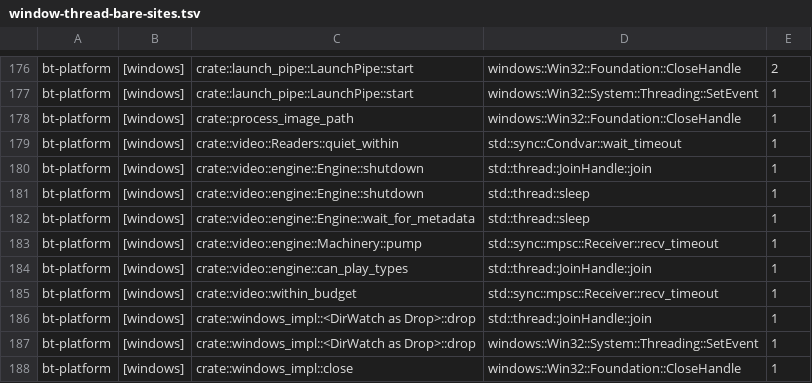
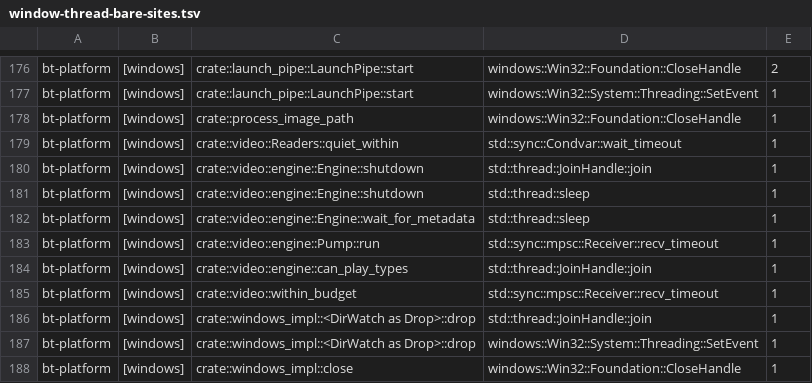
Before and after one commit to lulu-loopp/folio-terminal, a TSV file: docs/plans/window-thread-bare-sites.tsv, drawn as a sheet; only a part is shown, gaps mark what is left out.

```diff
--- a/docs/plans/window-thread-bare-sites.tsv
+++ b/docs/plans/window-thread-bare-sites.tsv
@@ -182,3 +182,3 @@ bt-platform	[windows]	crate::video::engine::Engine::shutdown	std::thread::sleep
 bt-platform	[windows]	crate::video::engine::Engine::wait_for_metadata	std::thread::sleep	1
-bt-platform	[windows]	crate::video::engine::Machinery::pump	std::sync::mpsc::Receiver::recv_timeout	1
+bt-platform	[windows]	crate::video::engine::Pump::run	std::sync::mpsc::Receiver::recv_timeout	1
 bt-platform	[windows]	crate::video::engine::can_play_types	std::thread::JoinHandle::join	1
```
Also changed, not shown: crates/bt-app/src/window_waits.tsv, 10 other files.
